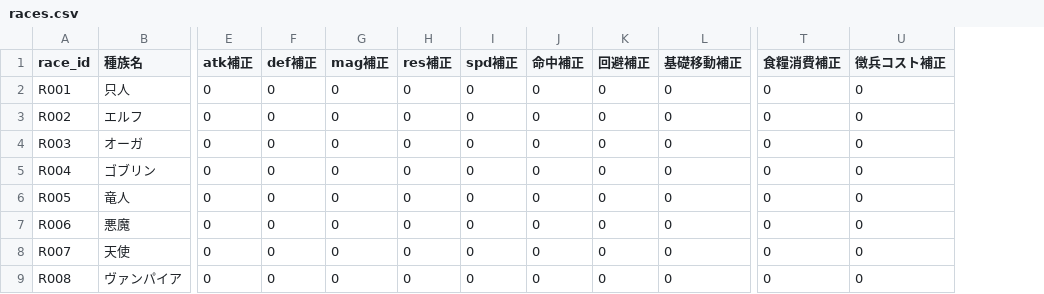
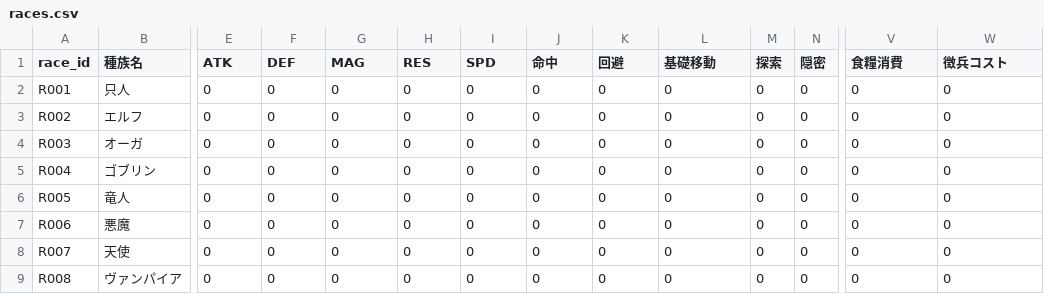
Before and after one commit to siev0000/fantasy_Strategy, a CSV file: data/races.csv, drawn as a sheet; only a part is shown, gaps mark what is left out; addresses are those after the commit; the diff names each change by its address in the sheet, - before the commit and + after, or states it on an @@ line.

```diff
--- a/data/races.csv
+++ b/data/races.csv
+column M (探索), rows 2-9: all 0
+column N (隠密), rows 2-9: all 0
-E1: atk補正
+E1: ATK
-F1: def補正
+F1: DEF
-G1: mag補正
+G1: MAG
-H1: res補正
+H1: RES
-I1: spd補正
+I1: SPD
-J1: 命中補正
+J1: 命中
-K1: 回避補正
+K1: 回避
-L1: 基礎移動補正
+L1: 基礎移動
-V1: 食糧消費補正
+V1: 食糧消費
-W1: 徴兵コスト補正
+W1: 徴兵コスト
```
Also changed, not shown: data/city_traits.csv, 23 other files.
